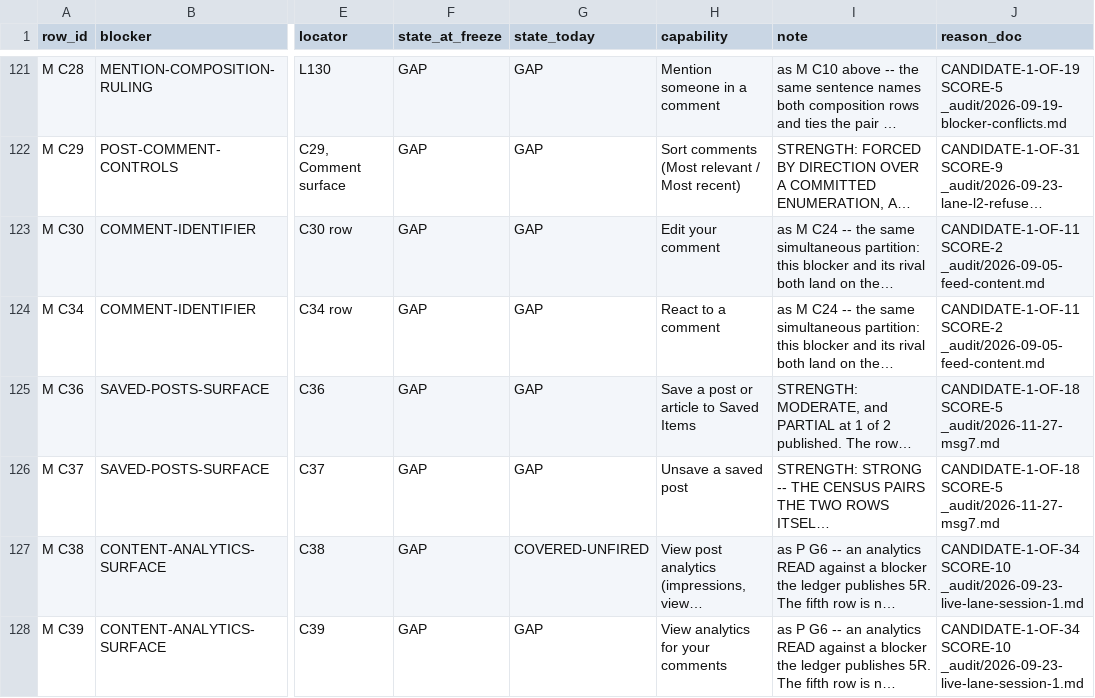
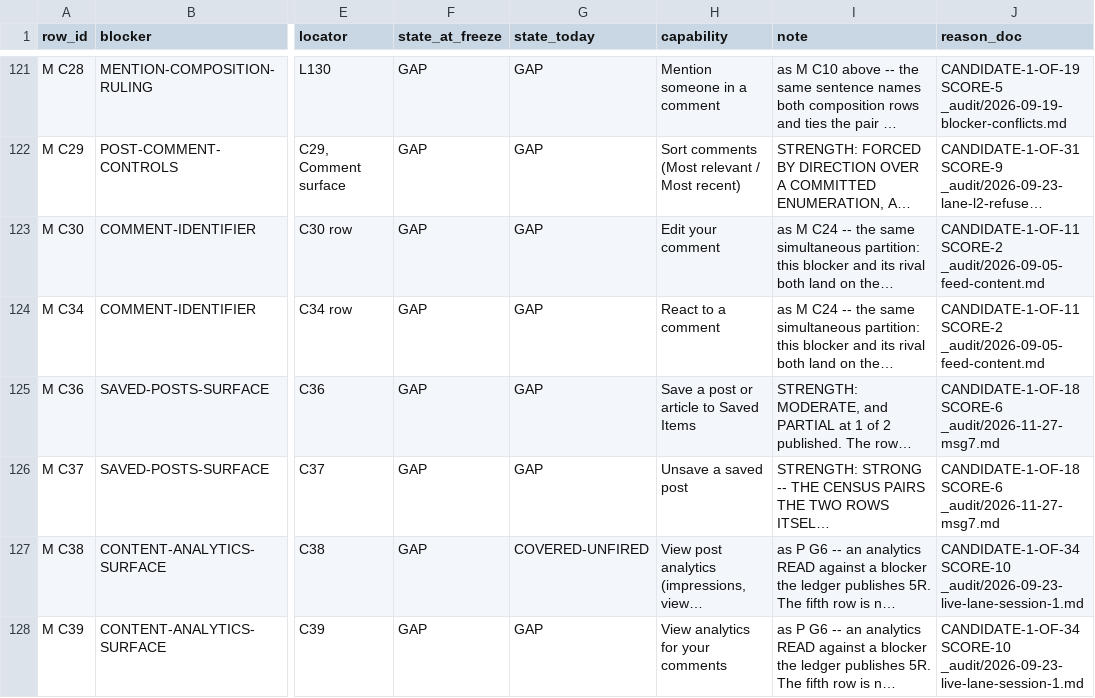
Before and after one commit to Sundeepg98/linkedin-mcp, a TSV file: _audit/_census/blocker-map.tsv, drawn as a sheet; only a part is shown, gaps mark what is left out; long unchanged cells end in …; the diff names each change by its address in the sheet, - before the commit and + after, or states it on an @@ line.

```diff
--- a/_audit/_census/blocker-map.tsv
+++ b/_audit/_census/blocker-map.tsv
-J125:J126 (reason_doc): CANDIDATE-1-OF-18 SCORE-5 _audit/2026-11-27-msg7.md
+J125:J126 (reason_doc): CANDIDATE-1-OF-18 SCORE-6 _audit/2026-11-27-msg7.md
```
Also changed, not shown: _audit/_census/capture-queue.tsv, _audit/_census/next-step.tsv, 6 other files.
